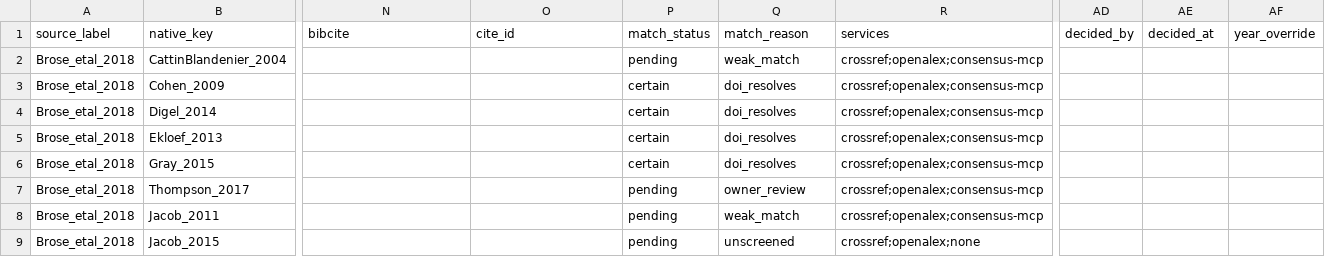
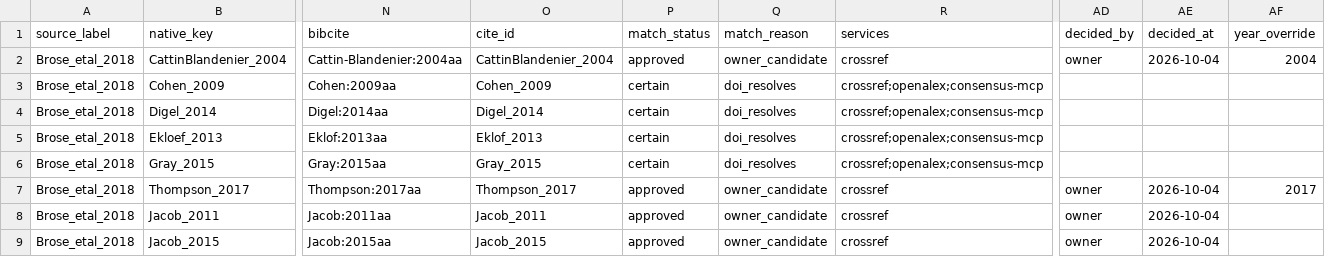
Before and after one commit to TaxonBodyMassML/TaxonBodyMass_DB, a CSV file: sources/databases/Brose_etal_2018/primary_references.csv, drawn as a sheet; only a part is shown, gaps mark what is left out; the diff covers the shown part only; the diff names each change by its address in the sheet, - before the commit and + after, or states it on an @@ line.

```diff
--- a/sources/databases/Brose_etal_2018/primary_references.csv
+++ b/sources/databases/Brose_etal_2018/primary_references.csv
-N2 (bibcite): (empty)
+N2 (bibcite): Cattin-Blandenier:2004aa
-O2 (cite_id): (empty)
+O2 (cite_id): CattinBlandenier_2004
-P2 (match_status): pending
+P2 (match_status): approved
-Q2 (match_reason): weak_match
+Q2 (match_reason): owner_candidate
-R2 (services): crossref;openalex;consensus-mcp
+R2 (services): crossref
-AD2 (decided_by): (empty)
+AD2 (decided_by): owner
-AE2 (decided_at): (empty)
+AE2 (decided_at): 2026-10-04
-AF2 (year_override): (empty)
+AF2 (year_override): 2004
-N3 (bibcite): (empty)
+N3 (bibcite): Cohen:2009aa
-O3 (cite_id): (empty)
+O3 (cite_id): Cohen_2009
-N4 (bibcite): (empty)
+N4 (bibcite): Digel:2014aa
-O4 (cite_id): (empty)
+O4 (cite_id): Digel_2014
-N5 (bibcite): (empty)
+N5 (bibcite): Eklof:2013aa
-O5 (cite_id): (empty)
+O5 (cite_id): Eklof_2013
-N6 (bibcite): (empty)
+N6 (bibcite): Gray:2015aa
-O6 (cite_id): (empty)
+O6 (cite_id): Gray_2015
-N7 (bibcite): (empty)
+N7 (bibcite): Thompson:2017aa
-O7 (cite_id): (empty)
+O7 (cite_id): Thompson_2017
-P7:P9 (match_status): pending
+P7:P9 (match_status): approved
-Q7 (match_reason): owner_review
+Q7 (match_reason): owner_candidate
-R7:R8 (services): crossref;openalex;consensus-mcp
+R7:R8 (services): crossref
-AD7:AD9 (decided_by): (empty)
+AD7:AD9 (decided_by): owner
-AE7:AE9 (decided_at): (empty)
+AE7:AE9 (decided_at): 2026-10-04
-AF7 (year_override): (empty)
+AF7 (year_override): 2017
-N8 (bibcite): (empty)
+N8 (bibcite): Jacob:2011aa
-O8 (cite_id): (empty)
+O8 (cite_id): Jacob_2011
-Q8 (match_reason): weak_match
+Q8 (match_reason): owner_candidate
-N9 (bibcite): (empty)
+N9 (bibcite): Jacob:2015aa
-O9 (cite_id): (empty)
+O9 (cite_id): Jacob_2015
-Q9 (match_reason): unscreened
+Q9 (match_reason): owner_candidate
-R9 (services): crossref;openalex;none
+R9 (services): crossref
```
Also changed, not shown: 72 edited cells elsewhere in this file, Bib/TaxonBodyMass_CitationCiteIDs.csv, Bib/pending_citations.csv, 20 other files.
